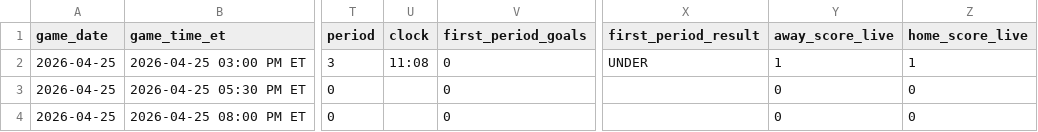
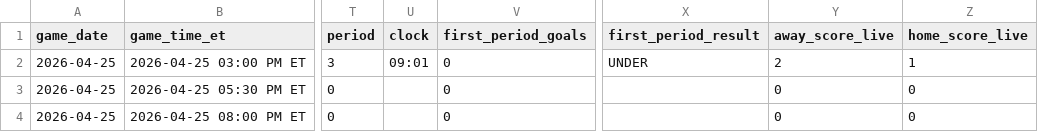
Before and after one commit to gauravgandhi01/first_period_stats, a CSV file: live/daily_slate_latest.csv, drawn as a sheet; only a part is shown, gaps mark what is left out; the diff names each change by its address in the sheet, - before the commit and + after, or states it on an @@ line.

Commit message:
auto: update firstperiodstats outputs for 2026-04-25 (2026-04-25 21:40:03 UTC)

```diff
--- a/live/daily_slate_latest.csv
+++ b/live/daily_slate_latest.csv
-U2 (clock): 11:08
+U2 (clock): 09:01
-Y2 (away_score_live): 1
+Y2 (away_score_live): 2
```
Also changed, not shown: 3 other files.
